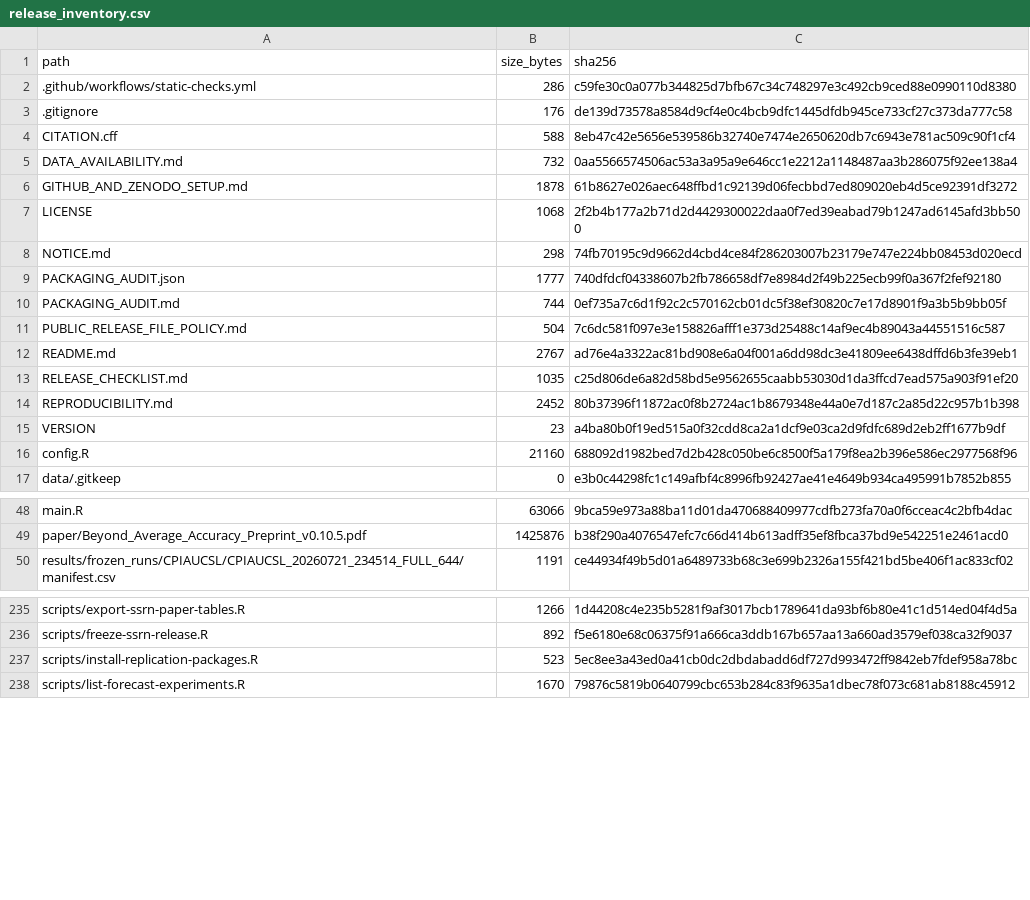
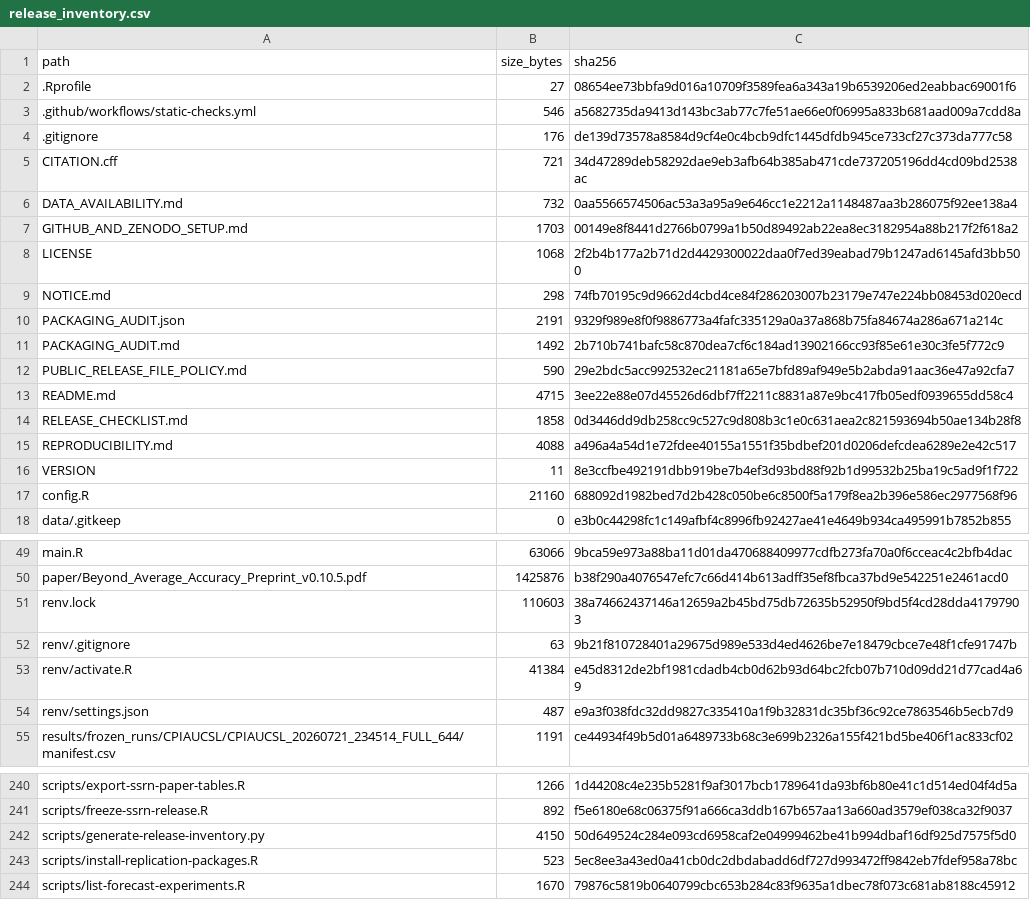
Before and after one commit to slackquant80/ml-econ-forecasting-replication, a CSV file: release_inventory.csv, drawn as a sheet; only a part is shown, gaps mark what is left out; the diff covers the shown part only.

Commit message:
Finalize release-candidate validation and inventories
Finalize release-candidate validation and inventories

```diff
--- a/release_inventory.csv
+++ b/release_inventory.csv
@@ -1,16 +1,17 @@
 path,size_bytes,sha256
-.github/workflows/static-checks.yml,286,c59fe30c0a077b344825d7bfb67c34c748297e3c492cb9ced88e0990110d8380
+.Rprofile,27,08654ee73bbfa9d016a10709f3589fea6a343a19b6539206ed2eabbac69001f6
+.github/workflows/static-checks.yml,546,a5682735da9413d143bc3ab77c7fe51ae66e0f06995a833b681aad009a7cdd8a
 .gitignore,176,de139d73578a8584d9cf4e0c4bcb9dfc1445dfdb945ce733cf27c373da777c58
-CITATION.cff,588,8eb47c42e5656e539586b32740e7474e2650620db7c6943e781ac509c90f1cf4
+CITATION.cff,721,34d47289deb58292dae9eb3afb64b385ab471cde737205196dd4cd09bd2538ac
 DATA_AVAILABILITY.md,732,0aa5566574506ac53a3a95a9e646cc1e2212a1148487aa3b286075f92ee138a4
-GITHUB_AND_ZENODO_SETUP.md,1878,61b8627e026aec648ffbd1c92139d06fecbbd7ed809020eb4d5ce92391df3272
+GITHUB_AND_ZENODO_SETUP.md,1703,00149e8f8441d2766b0799a1b50d89492ab22ea8ec3182954a88b217f2f618a2
 LICENSE,1068,2f2b4b177a2b71d2d4429300022daa0f7ed39eabad79b1247ad6145afd3bb500
 NOTICE.md,298,74fb70195c9d9662d4cbd4ce84f286203007b23179e747e224bb08453d020ecd
-PACKAGING_AUDIT.json,1777,740dfdcf04338607b2fb786658df7e8984d2f49b225ecb99f0a367f2fef92180
-PACKAGING_AUDIT.md,744,0ef735a7c6d1f92c2c570162cb01dc5f38ef30820c7e17d8901f9a3b5b9bb05f
-PUBLIC_RELEASE_FILE_POLICY.md,504,7c6dc581f097e3e158826afff1e373d25488c14af9ec4b89043a44551516c587
-README.md,2767,ad76e4a3322ac81bd908e6a04f001a6dd98dc3e41809ee6438dffd6b3fe39eb1
-RELEASE_CHECKLIST.md,1035,c25d806de6a82d58bd5e9562655caabb53030d1da3ffcd7ead575a903f91ef20
-REPRODUCIBILITY.md,2452,80b37396f11872ac0f8b2724ac1b8679348e44a0e7d187c2a85d22c957b1b398
-VERSION,23,a4ba80b0f19ed515a0f32cdd8ca2a1dcf9e03ca2d9fdfc689d2eb2ff1677b9df
+PACKAGING_AUDIT.json,2191,9329f989e8f0f9886773a4fafc335129a0a37a868b75fa84674a286a671a214c
+PACKAGING_AUDIT.md,1492,2b710b741bafc58c870dea7cf6c184ad13902166cc93f85e61e30c3fe5f772c9
+PUBLIC_RELEASE_FILE_POLICY.md,590,29e2bdc5acc992532ec21181a65e7bfd89af949e5b2abda91aac36e47a92cfa7
+README.md,4715,3ee22e88e07d45526d6dbf7ff2211c8831a87e9bc417fb05edf0939655dd58c4
+RELEASE_CHECKLIST.md,1858,0d3446dd9db258cc9c527c9d808b3c1e0c631aea2c821593694b50ae134b28f8
+REPRODUCIBILITY.md,4088,a496a4a54d1e72fdee40155a1551f35bdbef201d0206defcdea6289e2e42c517
+VERSION,11,8e3ccfbe492191dbb919be7b4ef3d93bd88f92b1d99532b25ba19c5ad9f1f722
 config.R,21160,688092d1982bed7d2b428c050be6c8500f5a179f8ea2b396e586ec2977568f96
@@ -49,2 +50,6 @@ main.R,63066,9bca59e973a88ba11d01da470688409977cdfb273fa70a0f6cceac4c2bfb4dac
 paper/Beyond_Average_Accuracy_Preprint_v0.10.5.pdf,1425876,b38f290a4076547efc7c66d414b613adff35ef8fbca37bd9e542251e2461acd0
+renv.lock,110603,38a74662437146a12659a2b45bd75db72635b52950f9bd5f4cd28dda41797903
+renv/.gitignore,63,9b21f810728401a29675d989e533d4ed4626be7e18479cbce7e48f1cfe91747b
+renv/activate.R,41384,e45d8312de2bf1981cdadb4cb0d62b93d64bc2fcb07b710d09dd21d77cad4a69
+renv/settings.json,487,e9a3f038fdc32dd9827c335410a1f9b32831dc35bf36c92ce7863546b5ecb7d9
 results/frozen_runs/CPIAUCSL/CPIAUCSL_20260721_234514_FULL_644/manifest.csv,1191,ce44934f49b5d01a6489733b68c3e699b2326a155f421bd5be406f1ac833cf02
@@ -236,2 +241,3 @@ scripts/export-ssrn-paper-tables.R,1266,1d44208c4e235b5281f9af3017bcb1789641da93
 scripts/freeze-ssrn-release.R,892,f5e6180e68c06375f91a666ca3ddb167b657aa13a660ad3579ef038ca32f9037
+scripts/generate-release-inventory.py,4150,50d649524c284e093cd6958caf2e04999462be41b994dbaf16df925d7575f5d0
 scripts/install-replication-packages.R,523,5ec8ee3a43ed0a41cb0dc2dbdabadd6df727d993472ff9842eb7fdef958a78bc
```
Also changed, not shown: 2 added rows and 2 edited cells elsewhere in this file, 14 other files.
